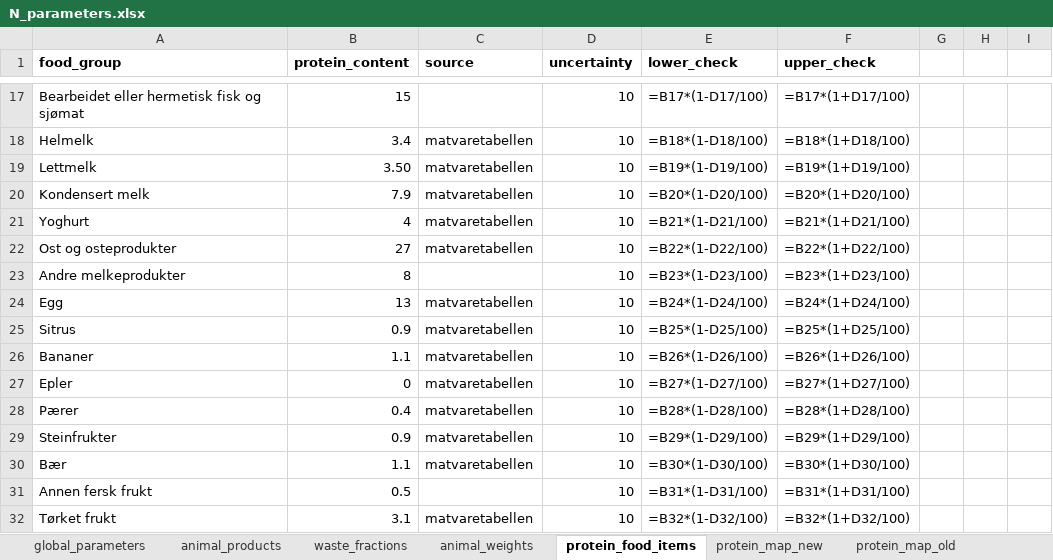
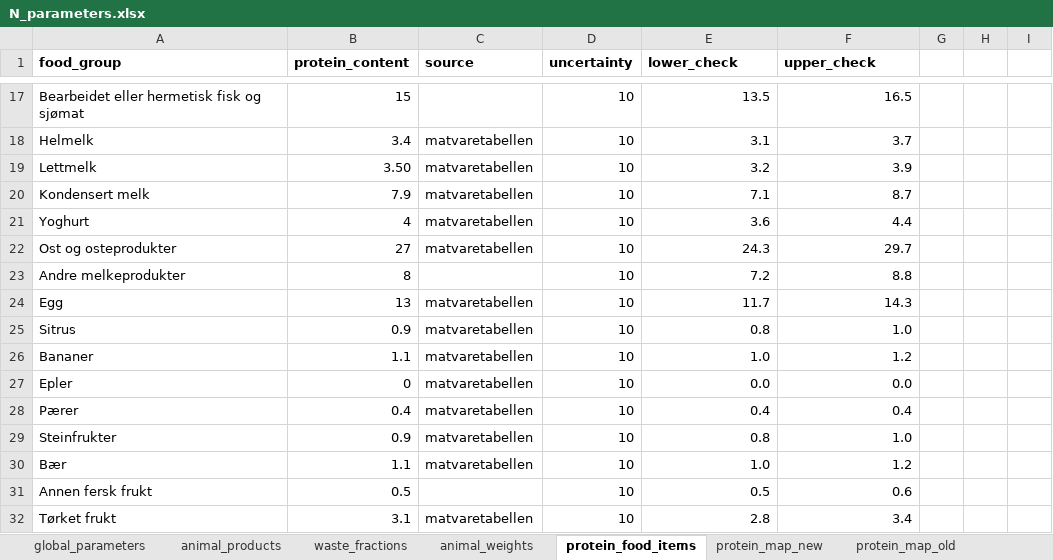
Before and after one commit to aroyne/NitrogenBudsjett, an Excel workbook: parameters/N_parameters.xlsx, sheet protein_food_items, drawn as a sheet; only a part is shown, gaps mark what is left out; values as stored, in another font and other column widths than the file's, no borders; formulas without a stored value are shown as written; the diff covers the shown part only; the diff names each change by its address in the sheet, - before the commit and + after, or states it on an @@ line.

```diff
--- a/parameters/N_parameters.xlsx (sheet protein_food_items)
+++ b/parameters/N_parameters.xlsx (sheet protein_food_items)
-E17 (lower_check): =B17*(1-D17/100)
+E17 (lower_check): 13.5
-F17 (upper_check): =B17*(1+D17/100)
+F17 (upper_check): 16.5
-E18 (lower_check): =B18*(1-D18/100)
+E18 (lower_check): 3.1
-F18 (upper_check): =B18*(1+D18/100)
+F18 (upper_check): 3.7
-E19 (lower_check): =B19*(1-D19/100)
+E19 (lower_check): 3.2
-F19 (upper_check): =B19*(1+D19/100)
+F19 (upper_check): 3.9
-E20 (lower_check): =B20*(1-D20/100)
+E20 (lower_check): 7.1
-F20 (upper_check): =B20*(1+D20/100)
+F20 (upper_check): 8.7
-E21 (lower_check): =B21*(1-D21/100)
+E21 (lower_check): 3.6
-F21 (upper_check): =B21*(1+D21/100)
+F21 (upper_check): 4.4
-E22 (lower_check): =B22*(1-D22/100)
+E22 (lower_check): 24.3
-F22 (upper_check): =B22*(1+D22/100)
+F22 (upper_check): 29.7
-E23 (lower_check): =B23*(1-D23/100)
+E23 (lower_check): 7.2
-F23 (upper_check): =B23*(1+D23/100)
+F23 (upper_check): 8.8
-E24 (lower_check): =B24*(1-D24/100)
+E24 (lower_check): 11.7
-F24 (upper_check): =B24*(1+D24/100)
+F24 (upper_check): 14.3
-E25 (lower_check): =B25*(1-D25/100)
+E25 (lower_check): 0.8
-F25 (upper_check): =B25*(1+D25/100)
+F25 (upper_check): 1.0
-E26 (lower_check): =B26*(1-D26/100)
+E26 (lower_check): 1.0
-F26 (upper_check): =B26*(1+D26/100)
+F26 (upper_check): 1.2
-E27 (lower_check): =B27*(1-D27/100)
+E27 (lower_check): 0.0
-F27 (upper_check): =B27*(1+D27/100)
+F27 (upper_check): 0.0
-E28 (lower_check): =B28*(1-D28/100)
+E28 (lower_check): 0.4
-F28 (upper_check): =B28*(1+D28/100)
+F28 (upper_check): 0.4
-E29 (lower_check): =B29*(1-D29/100)
+E29 (lower_check): 0.8
-F29 (upper_check): =B29*(1+D29/100)
+F29 (upper_check): 1.0
-E30 (lower_check): =B30*(1-D30/100)
+E30 (lower_check): 1.0
-F30 (upper_check): =B30*(1+D30/100)
+F30 (upper_check): 1.2
-E31 (lower_check): =B31*(1-D31/100)
+E31 (lower_check): 0.5
-F31 (upper_check): =B31*(1+D31/100)
+F31 (upper_check): 0.6
-E32 (lower_check): =B32*(1-D32/100)
+E32 (lower_check): 2.8
-F32 (upper_check): =B32*(1+D32/100)
+F32 (upper_check): 3.4
```
Also changed, not shown: 89 edited cells elsewhere in this sheet, sheet global_parameters, 6 other files.
